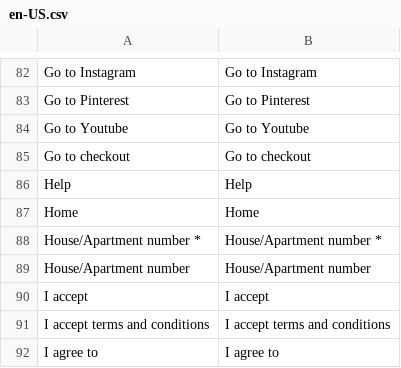
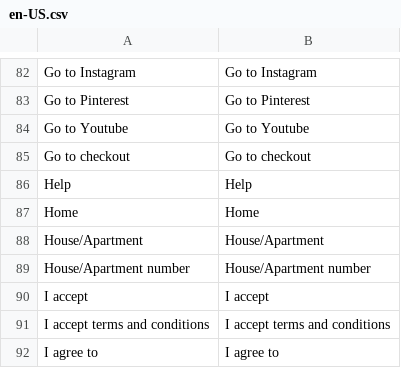
Before and after one commit to Danail-Irinkov/vue-storefront, a CSV file: src/themes/default-procc/resource/i18n/en-US.csv, drawn as a sheet; only a part is shown, gaps mark what is left out.

```diff
--- a/src/themes/default-procc/resource/i18n/en-US.csv
+++ b/src/themes/default-procc/resource/i18n/en-US.csv
@@ -87,3 +87,3 @@
 "Home","Home"
-"House/Apartment number *","House/Apartment number *"
+"House/Apartment","House/Apartment"
 "House/Apartment number","House/Apartment number"
```
Also changed, not shown: src/themes/default-procc/resource/i18n/ar-SY.csv, src/themes/default-procc/resource/i18n/cs-CZ.csv, 41 other files.
